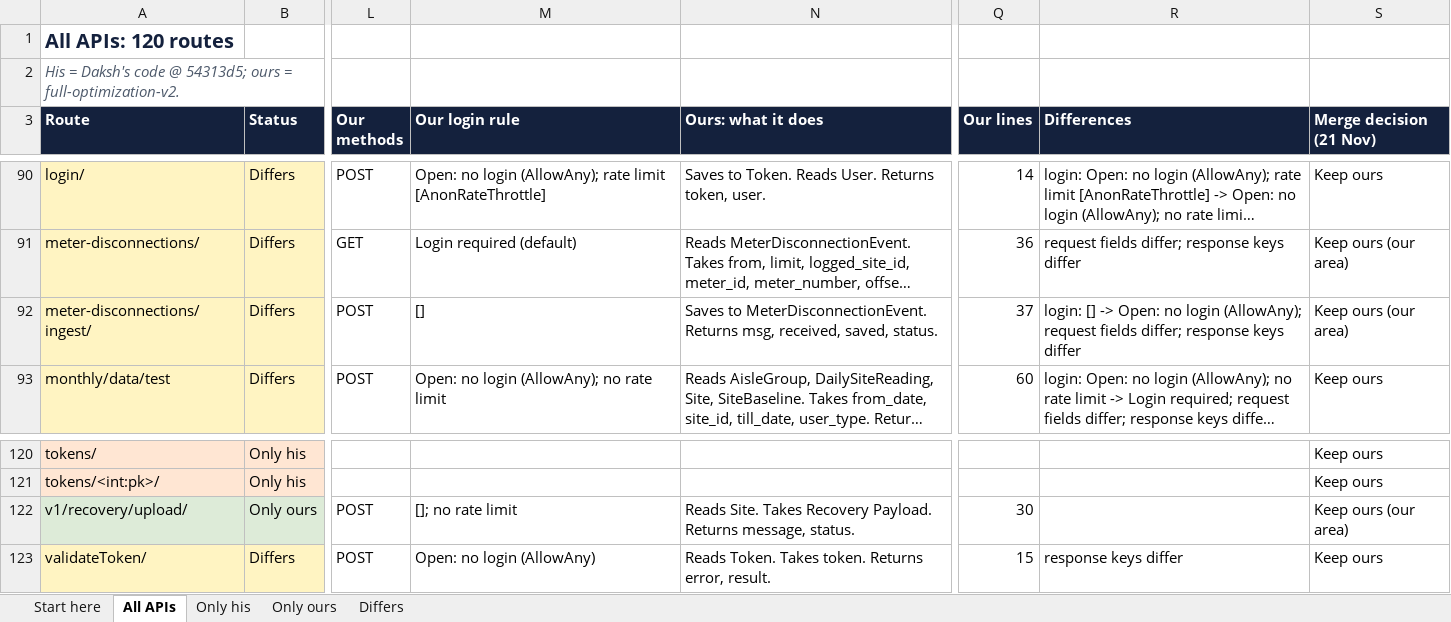
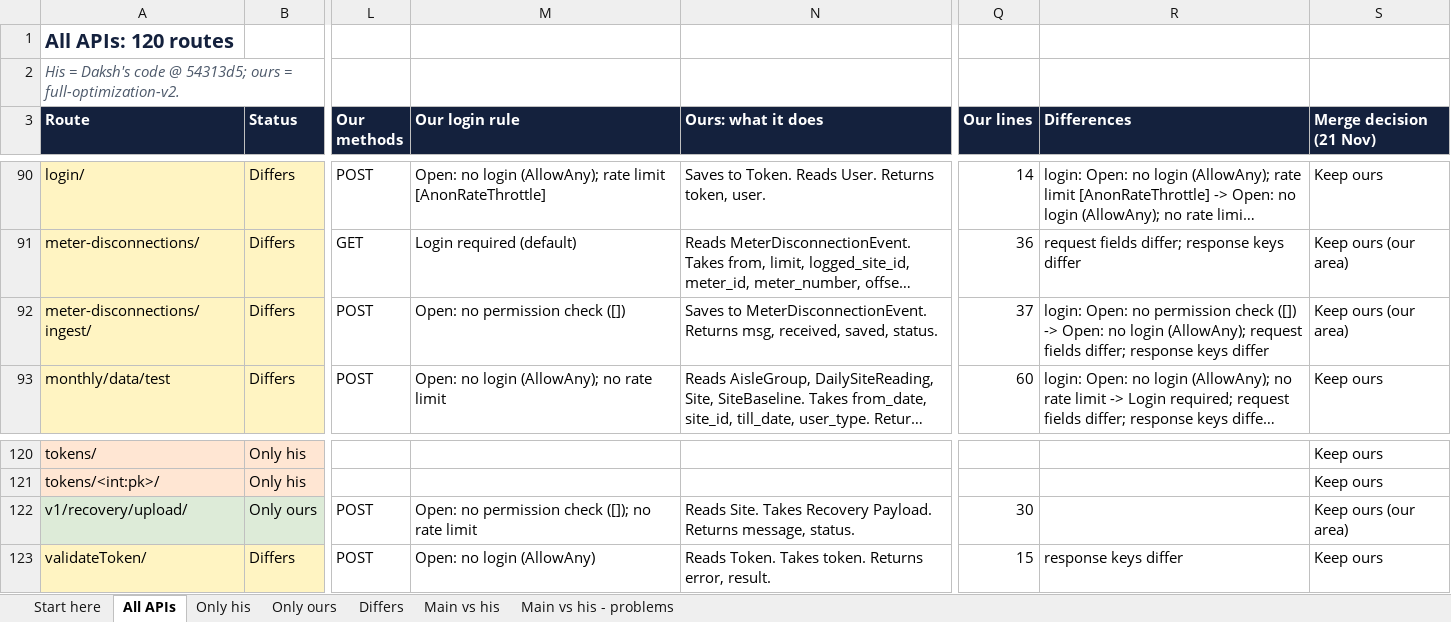
Before and after one commit to ashutoshdubey-aviconn/AVC-backend, an Excel workbook: docs/merge/API_COMPARISON_COLLEAGUE_VS_OURS.xlsx, sheet All APIs, drawn as a sheet; only a part is shown, gaps mark what is left out; long unchanged cells end in …; values as stored, in another font and other column widths than the file's, no borders; the diff names each change by its address in the sheet, - before the commit and + after, or states it on an @@ line.

Commit message:
docs: main vs colleague API sheets; resolved issue list
API comparison workbook: new sheets "Main vs his" and "Main vs his -
problems", built from a read-only snapshot of main's urls/views/
recovery/models. Main has 109 routes, his code 104: 5 missing
(recovery upload, gateway-status, 2 monitoring lists, hourly Excel V1),
3 the frontend calls with POST where his view only has GET, 21 with a
different login rule. Builder labels permission_classes = [] as open.

Issue list (docs/operations/ISSUE_LIST.xlsx, build_issue_list.py):
24 resolved issues, alarm issues first, name plus simple description.

```diff
--- a/docs/merge/API_COMPARISON_COLLEAGUE_VS_OURS.xlsx (sheet All APIs)
+++ b/docs/merge/API_COMPARISON_COLLEAGUE_VS_OURS.xlsx (sheet All APIs)
+sheet tab: Main vs his
+sheet tab: Main vs his - problems
-M92 (Our login rule): []
+M92 (Our login rule): Open: no permission check ([])
-R92 (Differences): login: [] -> Open:…
+R92 (Differences): login: Open: no permission check ([]) -> Open:…
-M122 (Our login rule): []; no rate limit
+M122 (Our login rule): Open: no permission check ([]); no rate limit
```
Also changed, not shown: sheet Start here, sheet Differs, sheet Only ours, 6 other files.
